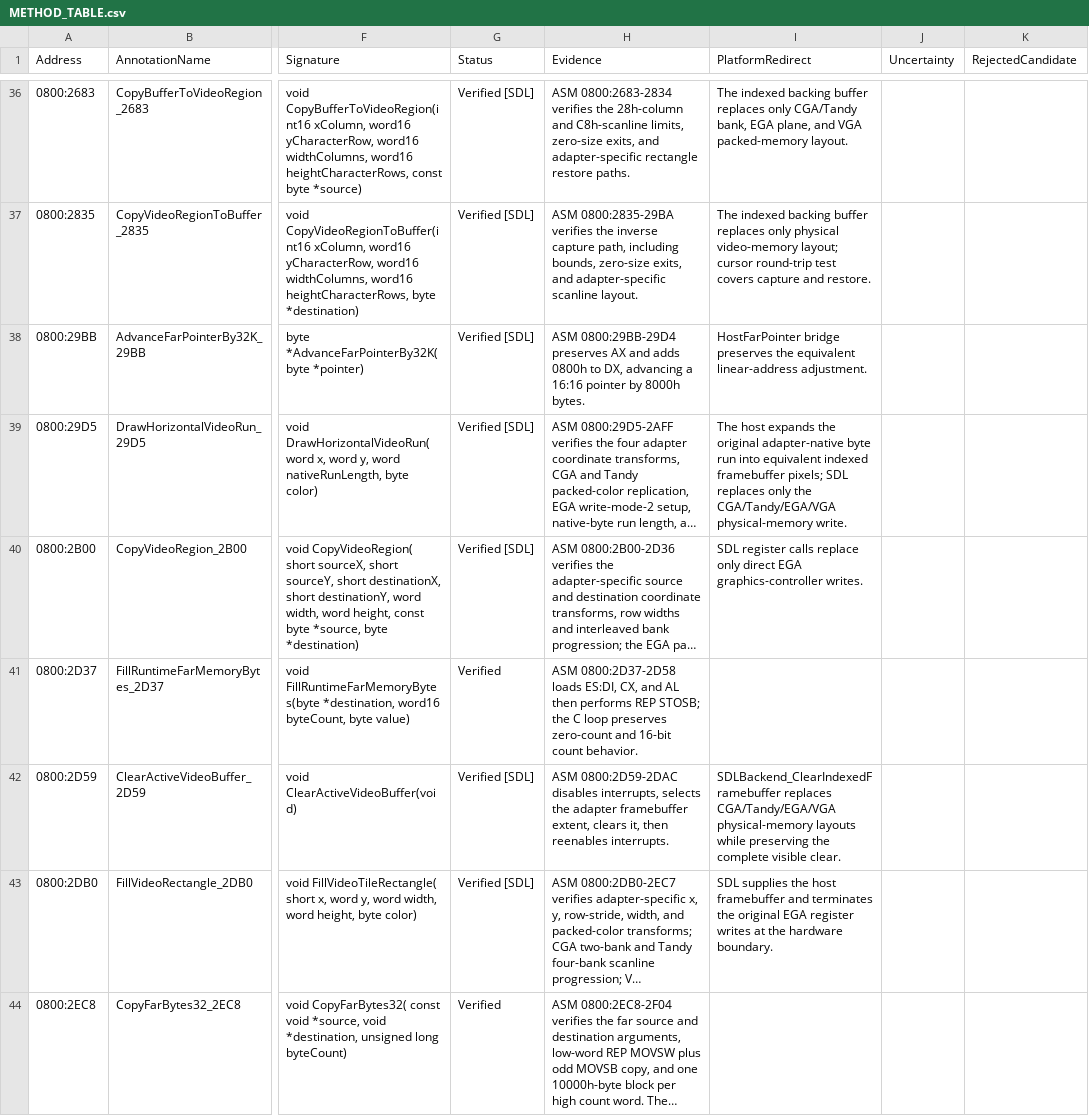
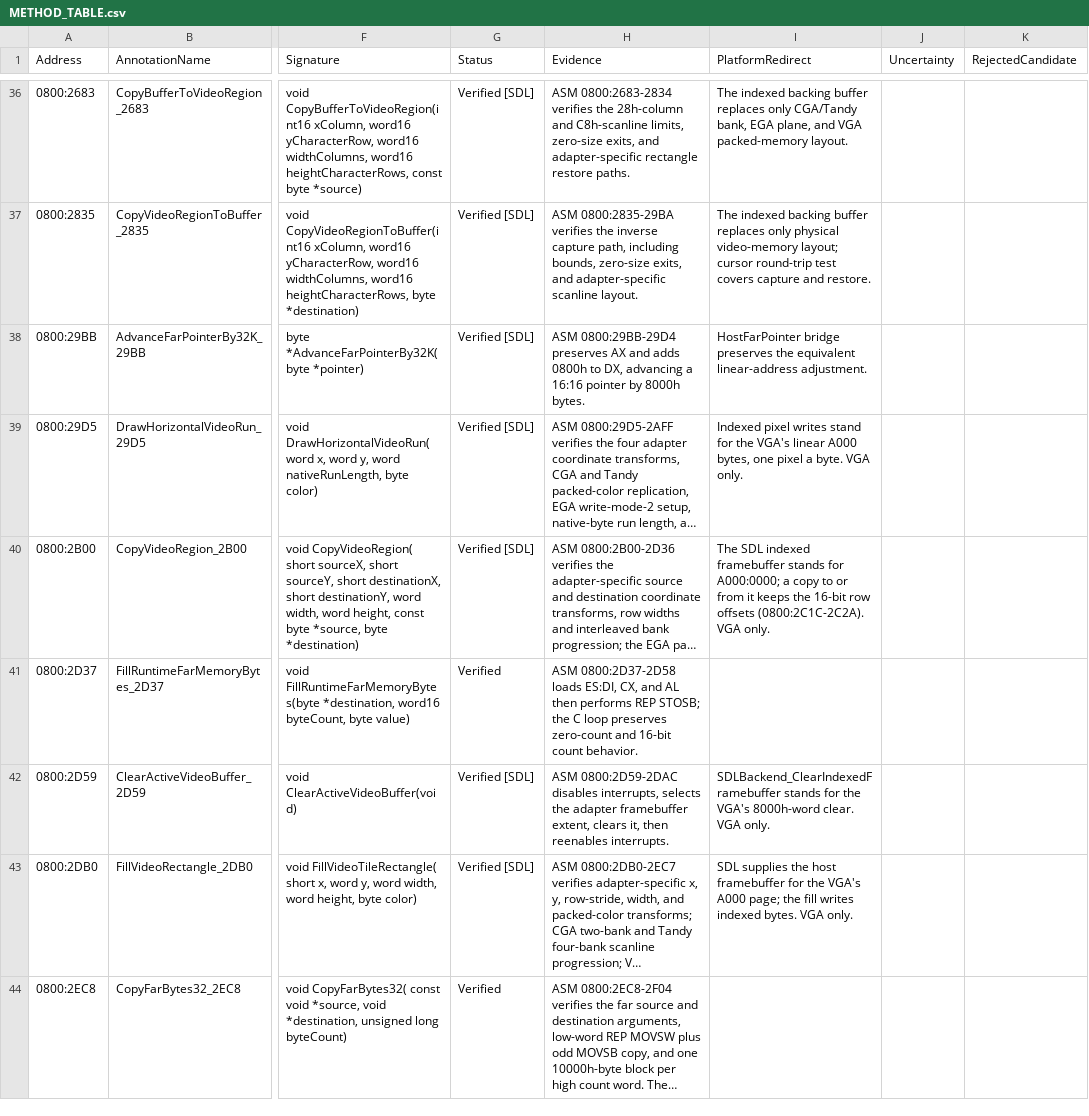
Before and after one commit to telltaleatheist/revenge-re, a CSV file: docs/METHOD_TABLE.csv, drawn as a sheet; only a part is shown, gaps mark what is left out; long unchanged cells end in …; the diff covers the shown part only; the diff names each change by its address in the sheet, - before the commit and + after, or states it on an @@ line.

Commit message:
video: the other adapters out of the drawing primitives
The drawing primitives keep only the VGA's layout: one byte a pixel and
320-byte rows.

Removed (now Replaced):
- 0800:3327, the Tandy's packed fill
- 0800:4DFD, the EGA's planar tile read

The CGA's, the Tandy's and the EGA's layouts, colour masks and register
writes come out of:
- CopyVideoRegion (0800:2B00), including the A200 shadow page
- FillVideoTileRectangle (2DB0)
- Draw8x8VideoTile (2F05)
- DrawVerticalSpan (4EF3)
- DrawHorizontalVideoRun (29D5)
- XorVideoRectangle (484E)

Branches cut:
- CopyClippedVideoRegion: the EGA's A200 routing (3329:0070-0075,
  009B-00F4)
- SetActiveRenderTarget (3596:0012-0036)
- FillVideoRectangle: the Tandy's fill (3471:0026-002B, 004B-0066)
- Capture8x8VideoTile: the EGA's, the CGA's and the Tandy's reads
  (3495:0010-0017, 00A0-010B)

Kept as the game tests them, picking the VGA's value:
- the tile sizes in 3386, 334D and 34D5
- DrawHorizontalSpan's alignment tables (3365:0007)

Host side: SDLBackend_SetEgaGraphicsControllerRegister and
SetEgaSequencerRegister are gone. The ledger's redirects now name the
VGA's page.

Tests are cut down to the VGA's paths. test_video_redirects now checks
the VGA's mode, whole-byte colours, the 64-byte tile and the primary
buffer as a target. No golden moves. Full Mac ctest: 132/132.

```diff
--- a/docs/METHOD_TABLE.csv
+++ b/docs/METHOD_TABLE.csv
-I39 (PlatformRedirect): The host expands the original adapter-native byte run into equivalent indexed framebuffer pixels; SDL replaces only the CGA/Tandy/EGA/VGA physical-memory write.
+I39 (PlatformRedirect): Indexed pixel writes stand for the VGA's linear A000 bytes, one pixel a byte. VGA only.
-I40 (PlatformRedirect): SDL register calls replace only direct EGA graphics-controller writes.
+I40 (PlatformRedirect): The SDL indexed framebuffer stands for A000:0000; a copy to or from it keeps the 16-bit row offsets (0800:2C1C-2C2A). VGA only.
-I42 (PlatformRedirect): SDLBackend_ClearIndexedFramebuffer replaces CGA/Tandy/EGA/VGA physical-memory layouts while preserving the complete visible clear.
+I42 (PlatformRedirect): SDLBackend_ClearIndexedFramebuffer stands for the VGA's 8000h-word clear. VGA only.
-I43 (PlatformRedirect): …host framebuffer and terminates the original EGA register writes at the hardware boundary.
+I43 (PlatformRedirect): …host framebuffer for the VGA's A000 page; the fill writes indexed bytes. VGA only.
```
Also changed, not shown: 9 edited cells elsewhere in this file, docs/SOURCE_CONVERSION_TABLE.csv, 16 other files.
